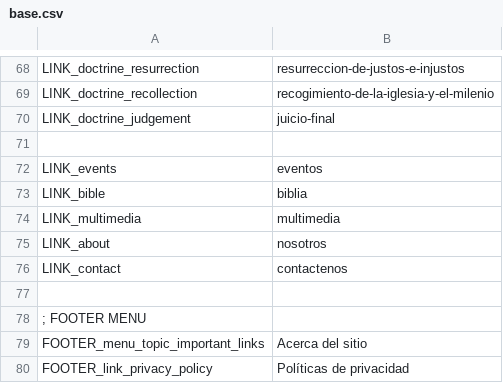
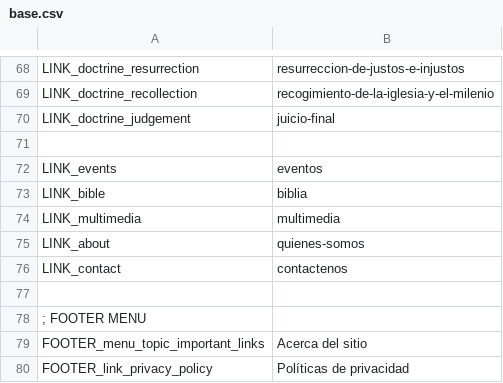
Before and after one commit to arthasmx/Mision, a CSV file: app/locale/es/base.csv, drawn as a sheet; only a part is shown, gaps mark what is left out.

```diff
--- a/app/locale/es/base.csv
+++ b/app/locale/es/base.csv
@@ -74,3 +74,3 @@
   LINK_multimedia, "multimedia"
-  LINK_about, "nosotros"
+  LINK_about, "quienes-somos"
   LINK_contact, "contactenos"
```
Also changed, not shown: app/locale/es/frontend.csv, 2 other files.
